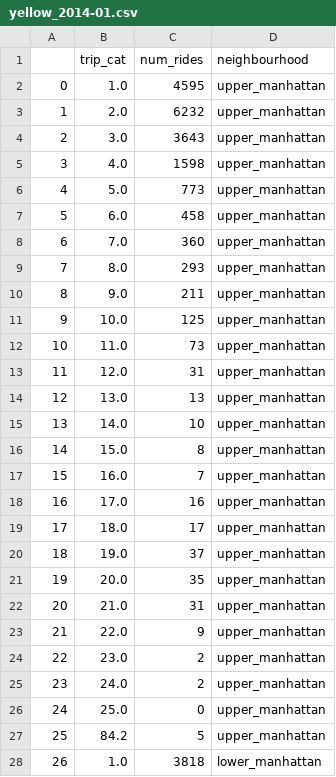
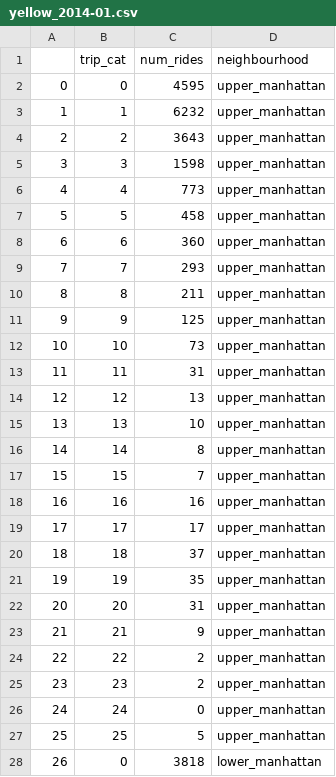
Before and after one commit to vishelar/FCC_Use-Cases, a CSV file: Ride Sharing/Data/Dist_agg/yellow_2014-01.csv, drawn as a sheet; only a part is shown; the diff covers the shown part only.

Commit message:
Distance file

```diff
--- a/Ride Sharing/Data/Dist_agg/yellow_2014-01.csv
+++ b/Ride Sharing/Data/Dist_agg/yellow_2014-01.csv
@@ -1,28 +1,28 @@
 ,trip_cat,num_rides,neighbourhood
-0,1.0,4595,upper_manhattan
-1,2.0,6232,upper_manhattan
-2,3.0,3643,upper_manhattan
-3,4.0,1598,upper_manhattan
-4,5.0,773,upper_manhattan
-5,6.0,458,upper_manhattan
-6,7.0,360,upper_manhattan
-7,8.0,293,upper_manhattan
-8,9.0,211,upper_manhattan
-9,10.0,125,upper_manhattan
-10,11.0,73,upper_manhattan
-11,12.0,31,upper_manhattan
-12,13.0,13,upper_manhattan
-13,14.0,10,upper_manhattan
-14,15.0,8,upper_manhattan
-15,16.0,7,upper_manhattan
-16,17.0,16,upper_manhattan
-17,18.0,17,upper_manhattan
-18,19.0,37,upper_manhattan
-19,20.0,35,upper_manhattan
-20,21.0,31,upper_manhattan
-21,22.0,9,upper_manhattan
-22,23.0,2,upper_manhattan
-23,24.0,2,upper_manhattan
-24,25.0,0,upper_manhattan
-25,84.2,5,upper_manhattan
-26,1.0,3818,lower_manhattan
+0,0,4595,upper_manhattan
+1,1,6232,upper_manhattan
+2,2,3643,upper_manhattan
+3,3,1598,upper_manhattan
+4,4,773,upper_manhattan
+5,5,458,upper_manhattan
+6,6,360,upper_manhattan
+7,7,293,upper_manhattan
+8,8,211,upper_manhattan
+9,9,125,upper_manhattan
+10,10,73,upper_manhattan
+11,11,31,upper_manhattan
+12,12,13,upper_manhattan
+13,13,10,upper_manhattan
+14,14,8,upper_manhattan
+15,15,7,upper_manhattan
+16,16,16,upper_manhattan
+17,17,17,upper_manhattan
+18,18,37,upper_manhattan
+19,19,35,upper_manhattan
+20,20,31,upper_manhattan
+21,21,9,upper_manhattan
+22,22,2,upper_manhattan
+23,23,2,upper_manhattan
+24,24,0,upper_manhattan
+25,25,5,upper_manhattan
+26,0,3818,lower_manhattan
```
Also changed, not shown: 77 edited cells elsewhere in this file.
